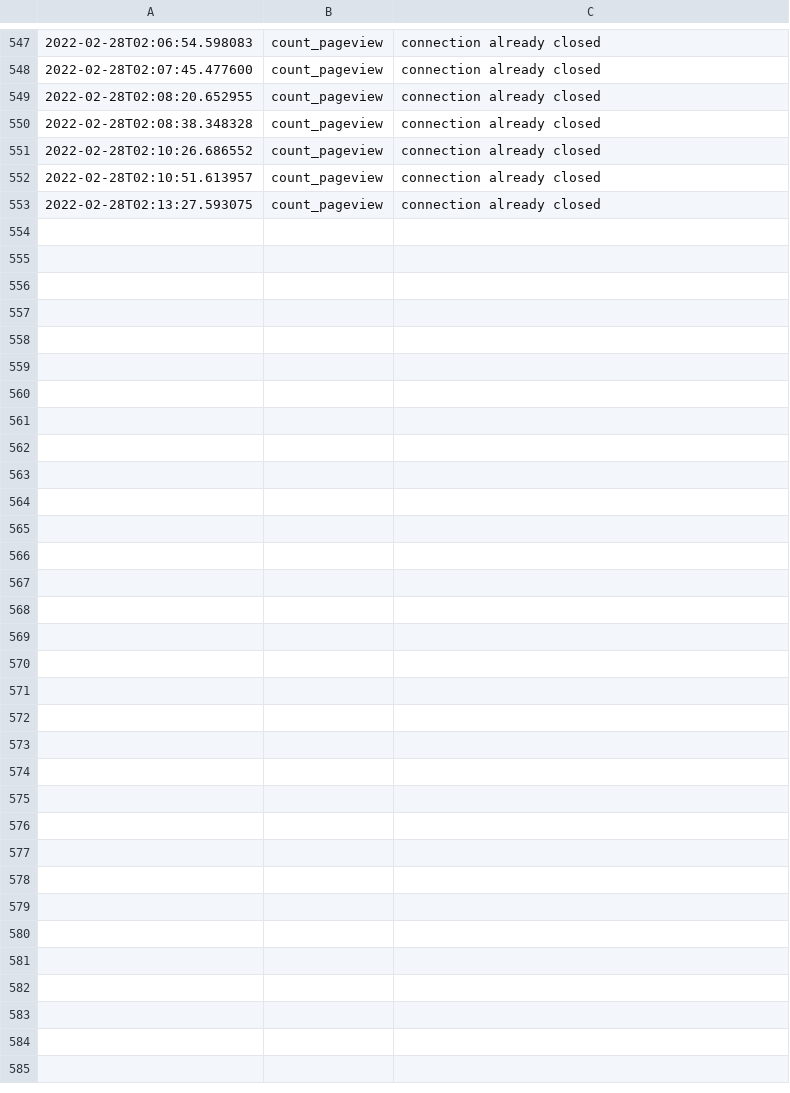
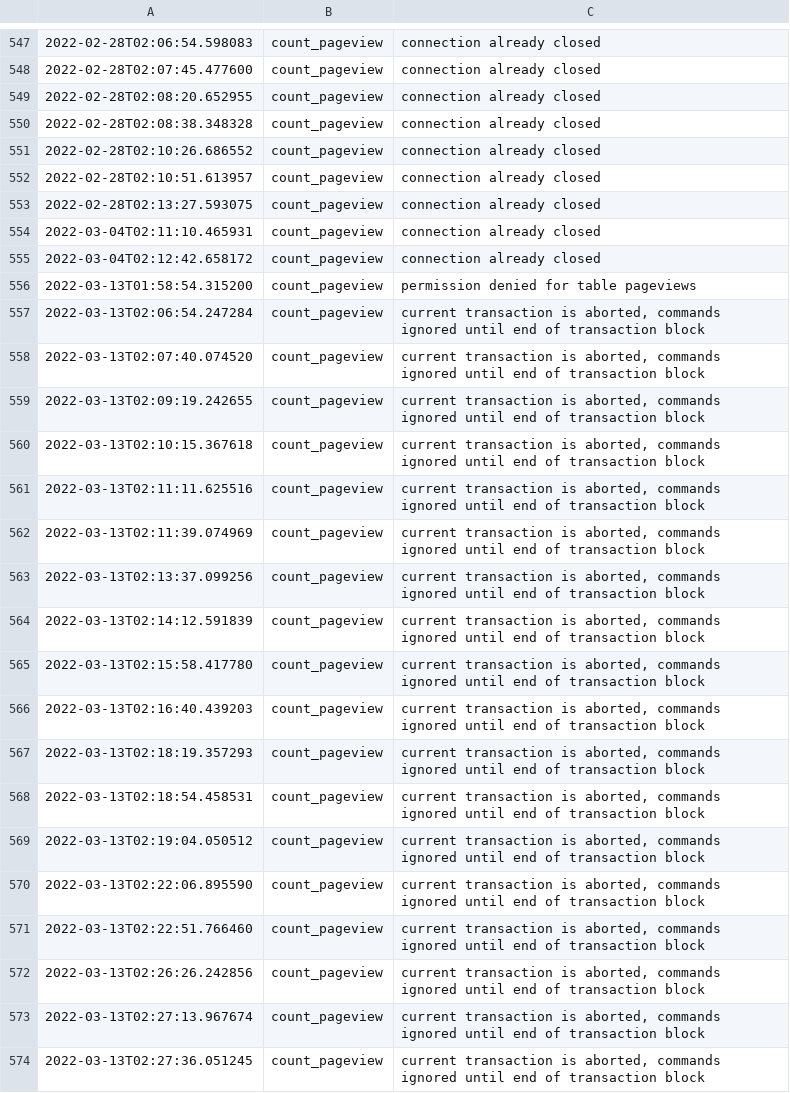
Before and after one commit to Turkosaurus/webpage, a CSV file: log.csv, drawn as a sheet; only a part is shown, gaps mark what is left out; the diff names each change by its address in the sheet, - before the commit and + after, or states it on an @@ line.

```diff
--- a/log.csv
+++ b/log.csv
+row 554: 2022-03-04T02:11:10.465931 | count_pageview | connection already closed
+row 555: 2022-03-04T02:12:42.658172 | count_pageview | connection already closed
+row 556: 2022-03-13T01:58:54.315200 | count_pageview | permission denied for table pageviews
+row 557: 2022-03-13T02:06:54.247284 | count_pageview | current transaction is aborted, commands ignored until end of transaction block
+row 558: 2022-03-13T02:07:40.074520 | count_pageview | current transaction is aborted, commands ignored until end of transaction block
+row 559: 2022-03-13T02:09:19.242655 | count_pageview | current transaction is aborted, commands ignored until end of transaction block
+row 560: 2022-03-13T02:10:15.367618 | count_pageview | current transaction is aborted, commands ignored until end of transaction block
+row 561: 2022-03-13T02:11:11.625516 | count_pageview | current transaction is aborted, commands ignored until end of transaction block
+row 562: 2022-03-13T02:11:39.074969 | count_pageview | current transaction is aborted, commands ignored until end of transaction block
+row 563: 2022-03-13T02:13:37.099256 | count_pageview | current transaction is aborted, commands ignored until end of transaction block
+row 564: 2022-03-13T02:14:12.591839 | count_pageview | current transaction is aborted, commands ignored until end of transaction block
+row 565: 2022-03-13T02:15:58.417780 | count_pageview | current transaction is aborted, commands ignored until end of transaction block
+row 566: 2022-03-13T02:16:40.439203 | count_pageview | current transaction is aborted, commands ignored until end of transaction block
+row 567: 2022-03-13T02:18:19.357293 | count_pageview | current transaction is aborted, commands ignored until end of transaction block
+row 568: 2022-03-13T02:18:54.458531 | count_pageview | current transaction is aborted, commands ignored until end of transaction block
+row 569: 2022-03-13T02:19:04.050512 | count_pageview | current transaction is aborted, commands ignored until end of transaction block
+row 570: 2022-03-13T02:22:06.895590 | count_pageview | current transaction is aborted, commands ignored until end of transaction block
+row 571: 2022-03-13T02:22:51.766460 | count_pageview | current transaction is aborted, commands ignored until end of transaction block
+row 572: 2022-03-13T02:26:26.242856 | count_pageview | current transaction is aborted, commands ignored until end of transaction block
+row 573: 2022-03-13T02:27:13.967674 | count_pageview | current transaction is aborted, commands ignored until end of transaction block
+row 574: 2022-03-13T02:27:36.051245 | count_pageview | current transaction is aborted, commands ignored until end of transaction block
```
Also changed, not shown: 4 other files.
